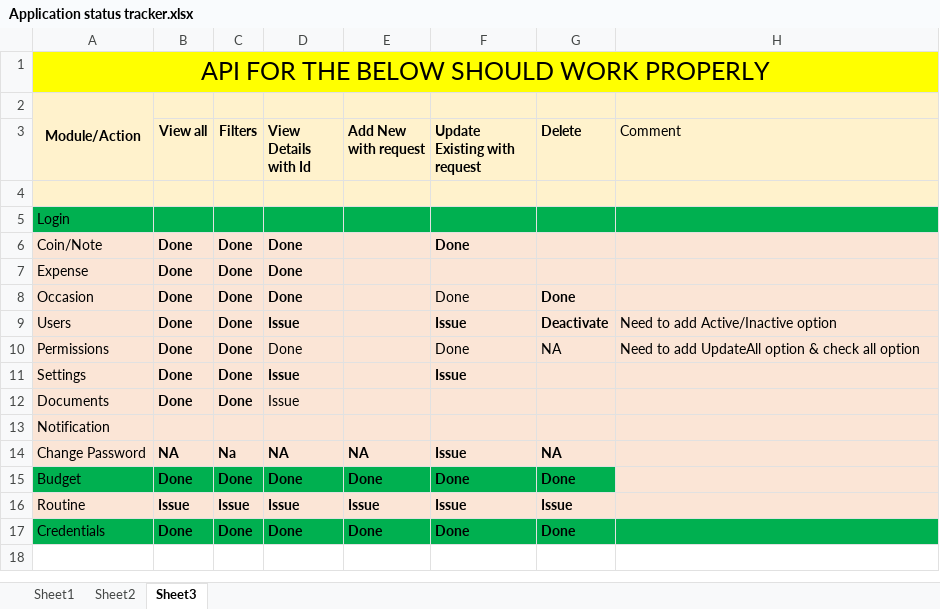
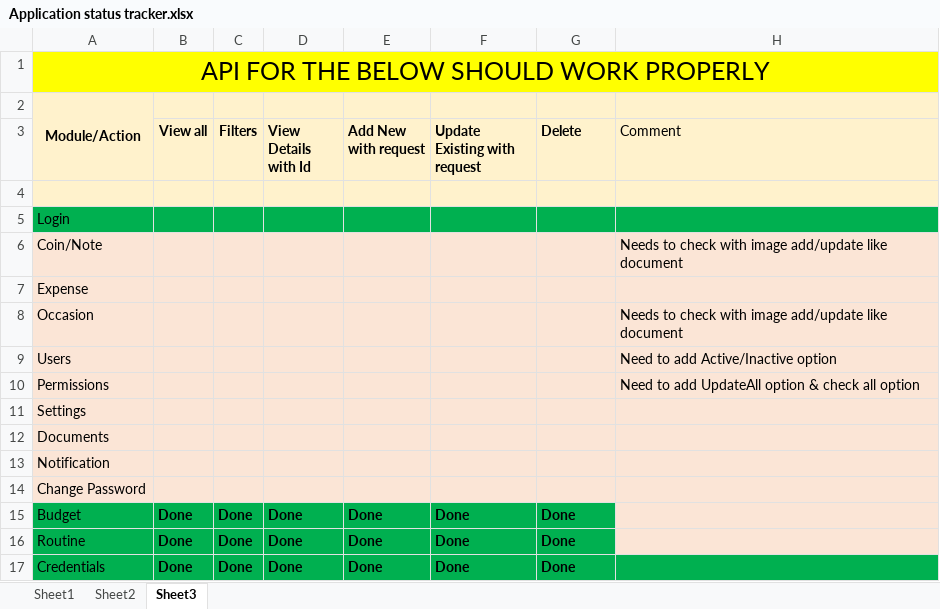
Before and after one commit to FarukShaikh1/well_structured_ang18, an Excel workbook: DBScripts/Application status tracker.xlsx, sheet Sheet3, drawn as a sheet; values as stored, in another font and other column widths than the file's, no borders; the diff names each change by its address in the sheet, - before the commit and + after, or states it on an @@ line.

```diff
--- a/DBScripts/Application status tracker.xlsx (sheet Sheet3)
+++ b/DBScripts/Application status tracker.xlsx (sheet Sheet3)
-B6:B12 (View all): Done
+B6:B12 (View all): (empty)
-C6:C12 (Filters): Done
+C6:C12 (Filters): (empty)
-D6:D8 (View Details with Id): Done
+D6:D8 (View Details with Id): (empty)
-F6 (Update Existing with request): Done
+F6 (Update Existing with request): (empty)
-H6 (Comment): (empty)
+H6 (Comment): Needs to check with image add/update like document
-F8 (Update Existing with request): Done
+F8 (Update Existing with request): (empty)
-G8 (Delete): Done
+G8 (Delete): (empty)
-H8 (Comment): (empty)
+H8 (Comment): Needs to check with image add/update like document
-D9 (View Details with Id): Issue
+D9 (View Details with Id): (empty)
-F9 (Update Existing with request): Issue
+F9 (Update Existing with request): (empty)
-G9 (Delete): Deactivate
+G9 (Delete): (empty)
-D10 (View Details with Id): Done
+D10 (View Details with Id): (empty)
-F10 (Update Existing with request): Done
+F10 (Update Existing with request): (empty)
-G10 (Delete): NA
+G10 (Delete): (empty)
-D11:D12 (View Details with Id): Issue
+D11:D12 (View Details with Id): (empty)
-F11 (Update Existing with request): Issue
+F11 (Update Existing with request): (empty)
-B14 (View all): NA
+B14 (View all): (empty)
-C14 (Filters): Na
+C14 (Filters): (empty)
-D14 (View Details with Id): NA
+D14 (View Details with Id): (empty)
-E14 (Add New with request): NA
+E14 (Add New with request): (empty)
-F14 (Update Existing with request): Issue
+F14 (Update Existing with request): (empty)
-G14 (Delete): NA
+G14 (Delete): (empty)
-A16:G16 fill: #FBE5D6
+A16:G16 fill: #00B050
-B16 (View all): Issue
+B16 (View all): Done
-C16 (Filters): Issue
+C16 (Filters): Done
-D16 (View Details with Id): Issue
+D16 (View Details with Id): Done
-E16 (Add New with request): Issue
+E16 (Add New with request): Done
-F16 (Update Existing with request): Issue
+F16 (Update Existing with request): Done
-G16 (Delete): Issue
+G16 (Delete): Done
```
Also changed, not shown: 14 other files.
